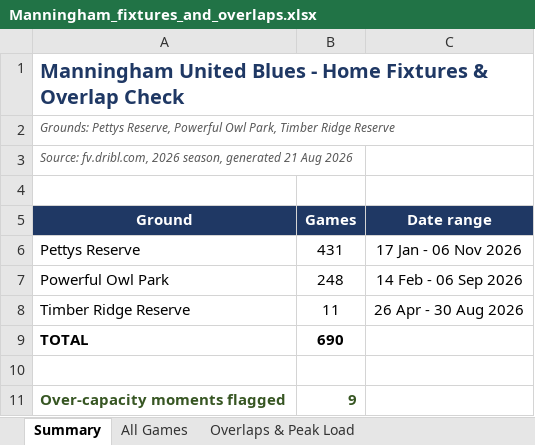
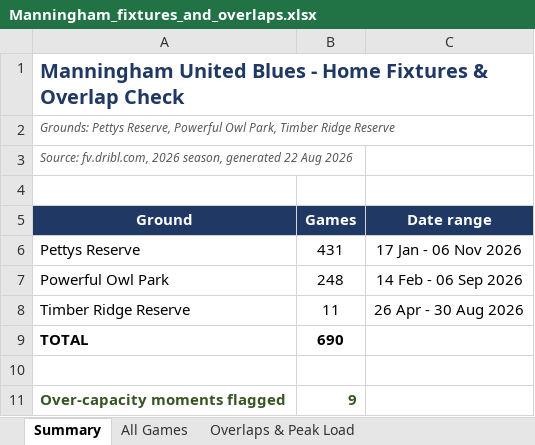
Before and after one commit to vmontuoro/MUFC, an Excel workbook: Manningham_fixtures_and_overlaps.xlsx, sheet Summary, drawn as a sheet; values as stored, in another font and other column widths than the file's, no borders; the diff names each change by its address in the sheet, - before the commit and + after, or states it on an @@ line.

```diff
--- a/Manningham_fixtures_and_overlaps.xlsx (sheet Summary)
+++ b/Manningham_fixtures_and_overlaps.xlsx (sheet Summary)
-A3 (Ground): …season, generated 21 Aug 2026
+A3 (Ground): …season, generated 22 Aug 2026
```
Also changed, not shown: 2 other files.
